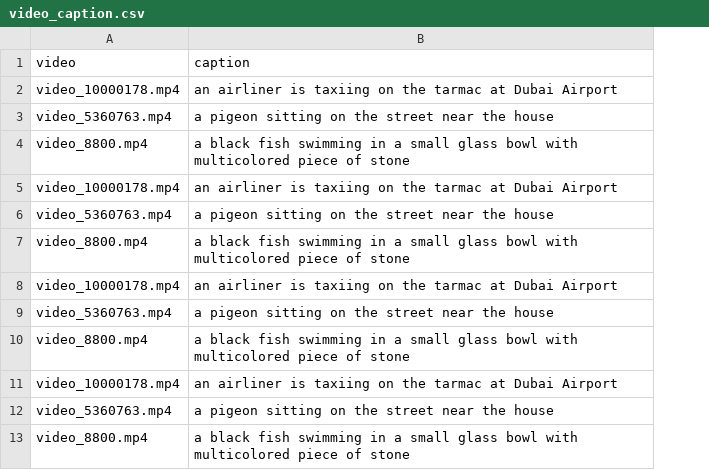
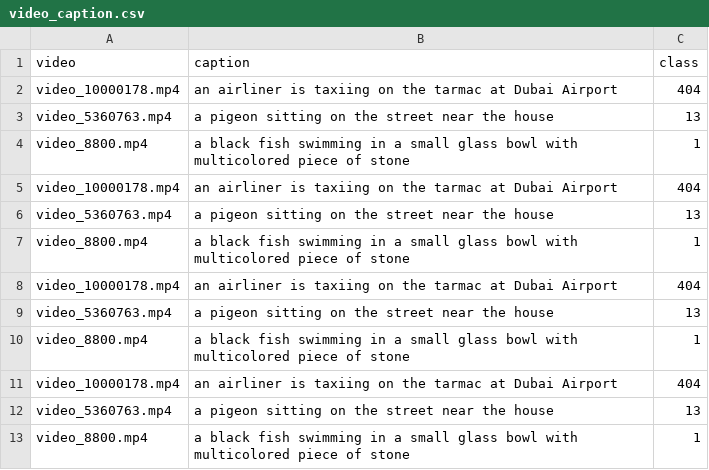
Before and after one commit to mindspore-lab/mindone, a CSV file: examples/videocomposer/demo_video/video_caption.csv, drawn as a sheet; only a part is shown; the diff names each change by its address in the sheet, - before the commit and + after, or states it on an @@ line.

```diff
--- a/examples/videocomposer/demo_video/video_caption.csv
+++ b/examples/videocomposer/demo_video/video_caption.csv
+column C (class), rows 2-13: 404 | 13 | 1 | 404 | 13 | 1 | 404 | 13 | 1 | 404 | 13 | 1
```
Also changed, not shown: 7 other files.
